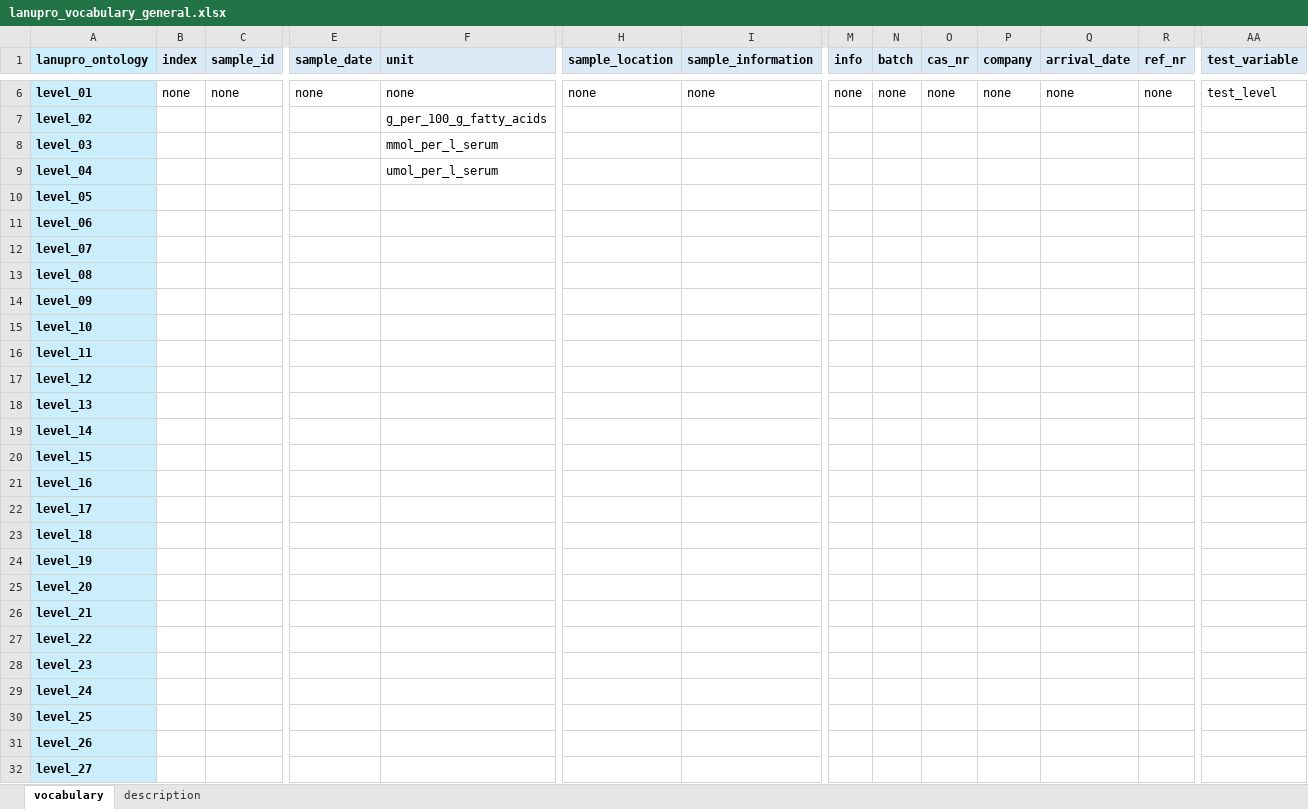
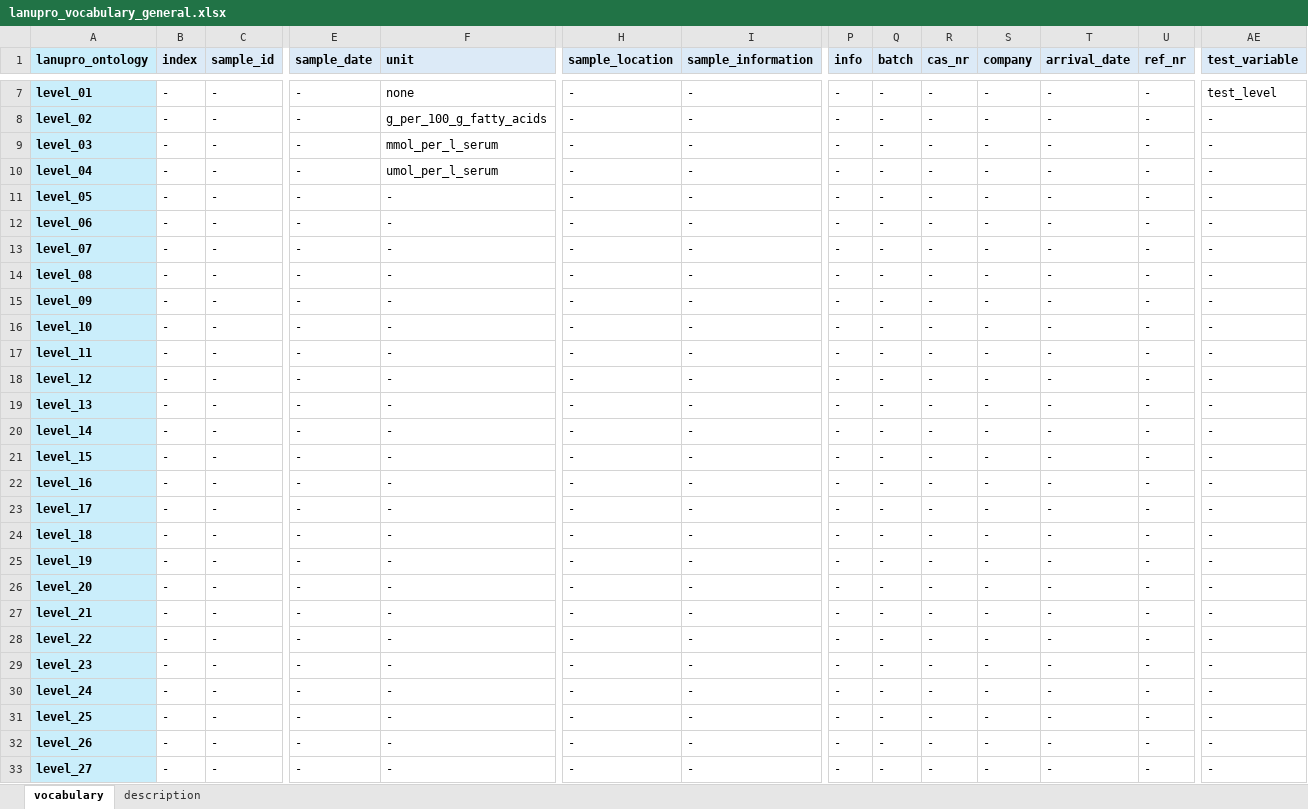
Before and after one commit to lanupro-analytics/lanupro_vocabulary, an Excel workbook: data/raw_results/lanupro_vocabulary_general.xlsx, sheet vocabulary, drawn as a sheet; only a part is shown, gaps mark what is left out; values as stored, in another font and other column widths than the file's, no borders; addresses are those after the commit; the diff covers the shown part only; the diff names each change by its address in the sheet, - before the commit and + after, or states it on an @@ line.

```diff
--- a/data/raw_results/lanupro_vocabulary_general.xlsx (sheet vocabulary)
+++ b/data/raw_results/lanupro_vocabulary_general.xlsx (sheet vocabulary)
-B7 (index): none
+B7 (index): -
-C7 (sample_id): none
+C7 (sample_id): -
-E7 (sample_date): none
+E7 (sample_date): -
-H7 (sample_location): none
+H7 (sample_location): -
-I7 (sample_information): none
+I7 (sample_information): -
-P7 (info): none
+P7 (info): -
-Q7 (batch): none
+Q7 (batch): -
-R7 (cas_nr): none
+R7 (cas_nr): -
-S7 (company): none
+S7 (company): -
-T7 (arrival_date): none
+T7 (arrival_date): -
-U7 (ref_nr): none
+U7 (ref_nr): -
-B8:B33 (index): (empty)
+B8:B33 (index): -
-C8:C33 (sample_id): (empty)
+C8:C33 (sample_id): -
-E8:E33 (sample_date): (empty)
+E8:E33 (sample_date): -
-H8:H33 (sample_location): (empty)
+H8:H33 (sample_location): -
-I8:I33 (sample_information): (empty)
+I8:I33 (sample_information): -
-P8:P33 (info): (empty)
+P8:P33 (info): -
-Q8:Q33 (batch): (empty)
+Q8:Q33 (batch): -
-R8:R33 (cas_nr): (empty)
+R8:R33 (cas_nr): -
-S8:S33 (company): (empty)
+S8:S33 (company): -
-T8:T33 (arrival_date): (empty)
+T8:T33 (arrival_date): -
-U8:U33 (ref_nr): (empty)
+U8:U33 (ref_nr): -
-AE8:AE33 (test_variable): (empty)
+AE8:AE33 (test_variable): -
-F11:F33 (unit): (empty)
+F11:F33 (unit): -
```
Also changed, not shown: 1 added row, 12 added columns, 8 removed columns and 1368 edited cells elsewhere in this sheet, data/raw_results/lanupro_vocabulary_incubations.xlsx, 6 other files.
